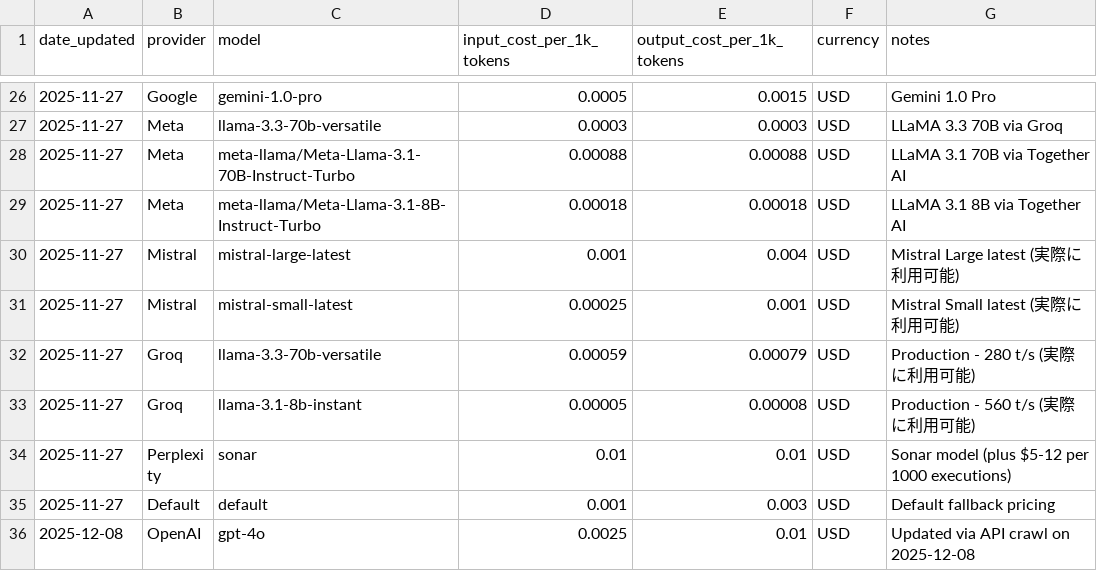
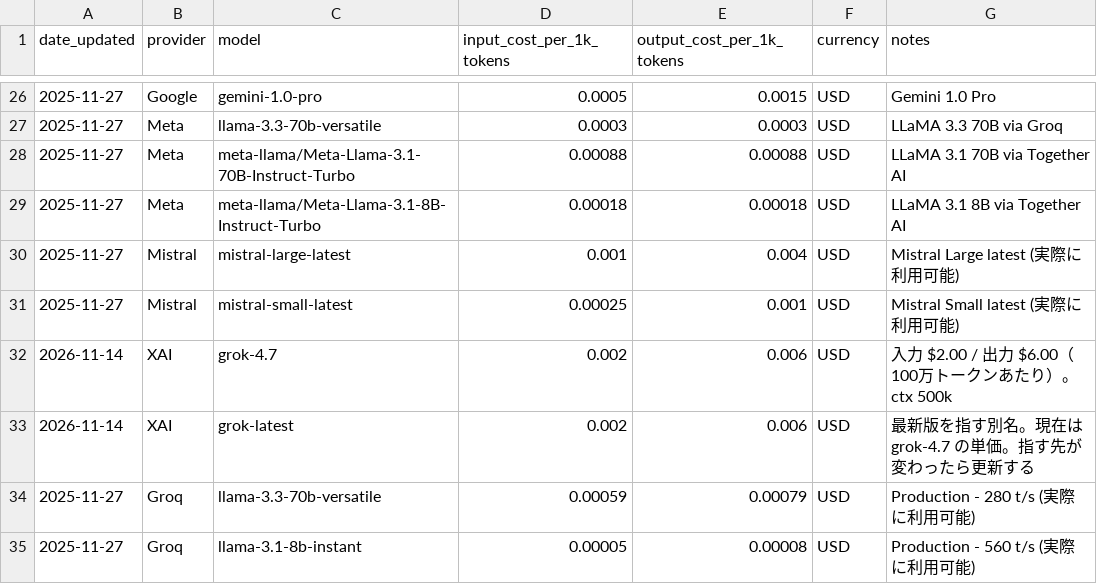
Before and after one commit to TsukiTsuKiss/llm-chat-system, a CSV file: model_costs.csv, drawn as a sheet; only a part is shown, gaps mark what is left out; the shorter side is filled out with more unchanged rows.

Commit message:
feat: xAI の grok-4.7 と別名 grok-latest の単価を追加

```diff
--- a/model_costs.csv
+++ b/model_costs.csv
@@ -31,2 +31,4 @@ date_updated,provider,model,input_cost_per_1k_tokens,output_cost_per_1k_tokens,c
 2025-11-27,Mistral,mistral-small-latest,0.00025,0.001,USD,Mistral Small latest (実際に利用可能)
+2026-11-14,XAI,grok-4.7,0.002,0.006,USD,"入力 $2.00 / 出力 $6.00（100万トークンあたり）。ctx 500k"
+2026-11-14,XAI,grok-latest,0.002,0.006,USD,"最新版を指す別名。現在は grok-4.7 の単価。指す先が変わったら更新する"
 2025-11-27,Groq,llama-3.3-70b-versatile,0.00059,0.00079,USD,Production - 280 t/s (実際に利用可能)
```
